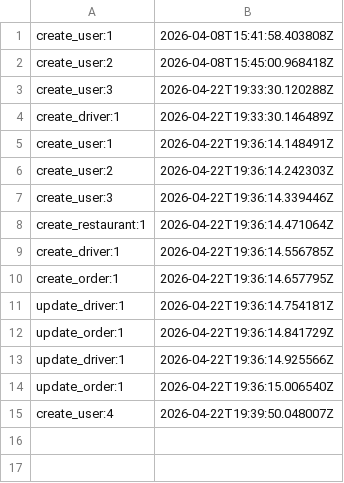
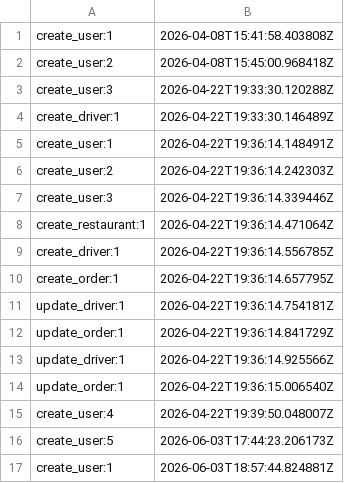
Before and after one commit to StefanutFlorescu/Food-Delivery, a CSV file: audit.csv, drawn as a sheet; the diff names each change by its address in the sheet, - before the commit and + after, or states it on an @@ line.

```diff
--- a/audit.csv
+++ b/audit.csv
+row 16: create_user:5 | 2026-06-03T17:44:23.206173Z
+row 17: create_user:1 | 2026-06-03T18:57:44.824881Z
```
Also changed, not shown: 10 other files.
